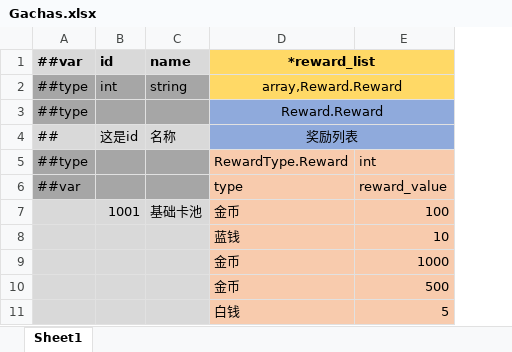
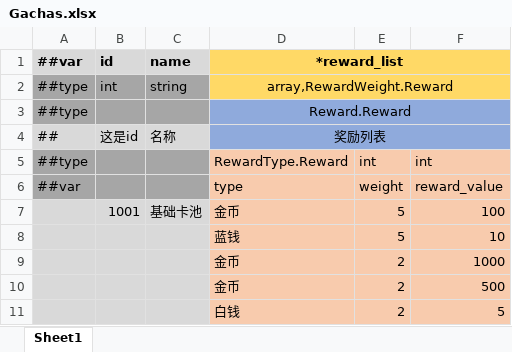
Before and after one commit to Abab-bk/AwesomeRPG, an Excel workbook: tools/luban/Datas/Gachas.xlsx, sheet Sheet1, drawn as a sheet; only a part is shown; values as stored, in another font and other column widths than the file's, no borders; the diff names each change by its address in the sheet, - before the commit and + after, or states it on an @@ line.

```diff
--- a/tools/luban/Datas/Gachas.xlsx (sheet Sheet1)
+++ b/tools/luban/Datas/Gachas.xlsx (sheet Sheet1)
+column E, rows 5-11: int | weight | 5 | 5 | 2 | 2 | 2
-D2 (*reward_list): array,Reward.Reward
+D2 (*reward_list): array,RewardWeight.Reward
```
Also changed, not shown: tools/luban/Datas/__beans__.xlsx, 27 other files.
